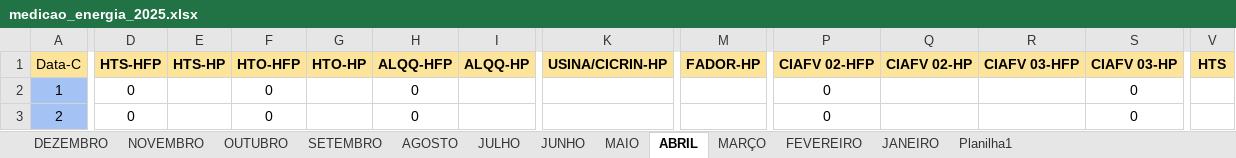
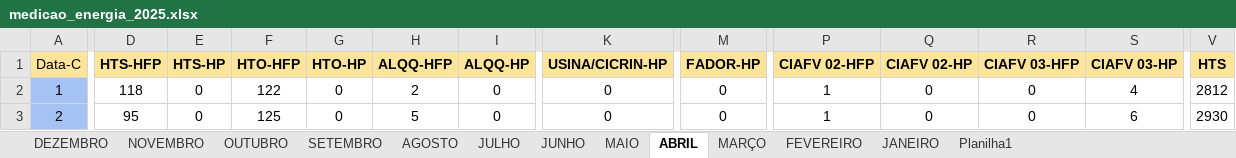
Before and after one commit to MarquezziniBL/Dashboardenergia, an Excel workbook: Planilhas em tratamento/medicao_energia_2025.xlsx, sheet ABRIL, drawn as a sheet; only a part is shown, gaps mark what is left out; values as stored, in another font and other column widths than the file's, no borders; the diff covers the shown part only; the diff names each change by its address in the sheet, - before the commit and + after, or states it on an @@ line.

```diff
--- a/Planilhas em tratamento/medicao_energia_2025.xlsx (sheet ABRIL)
+++ b/Planilhas em tratamento/medicao_energia_2025.xlsx (sheet ABRIL)
-D2 (HTS-HFP): 0
+D2 (HTS-HFP): 118
-E2:E3 (HTS-HP): (empty)
+E2:E3 (HTS-HP): 0
-F2 (HTO-HFP): 0
+F2 (HTO-HFP): 122
-G2:G3 (HTO-HP): (empty)
+G2:G3 (HTO-HP): 0
-H2 (ALQQ-HFP): 0
+H2 (ALQQ-HFP): 2
-I2:I3 (ALQQ-HP): (empty)
+I2:I3 (ALQQ-HP): 0
-K2:K3 (USINA/CICRIN-HP): (empty)
+K2:K3 (USINA/CICRIN-HP): 0
-M2:M3 (FADOR-HP): (empty)
+M2:M3 (FADOR-HP): 0
-P2:P3 (CIAFV 02-HFP): 0
+P2:P3 (CIAFV 02-HFP): 1
-Q2:Q3 (CIAFV 02-HP): (empty)
+Q2:Q3 (CIAFV 02-HP): 0
-R2:R3 (CIAFV 03-HFP): (empty)
+R2:R3 (CIAFV 03-HFP): 0
-S2 (CIAFV 03-HP): 0
+S2 (CIAFV 03-HP): 4
-V2 (HTS): (empty)
+V2 (HTS): 2812
-D3 (HTS-HFP): 0
+D3 (HTS-HFP): 95
-F3 (HTO-HFP): 0
+F3 (HTO-HFP): 125
-H3 (ALQQ-HFP): 0
+H3 (ALQQ-HFP): 5
-S3 (CIAFV 03-HP): 0
+S3 (CIAFV 03-HP): 6
-V3 (HTS): (empty)
+V3 (HTS): 2930
```
Also changed, not shown: 1 added row, 1 removed row and 560 edited cells elsewhere in this sheet, sheet MAIO, sheet MARÇO, sheet JUNHO, sheet JANEIRO, sheet FEVEREIRO, Planilhas em tratamento/medicao_energia_2024.xlsx, medicao_energia_2025.xlsx, 1 other file.
